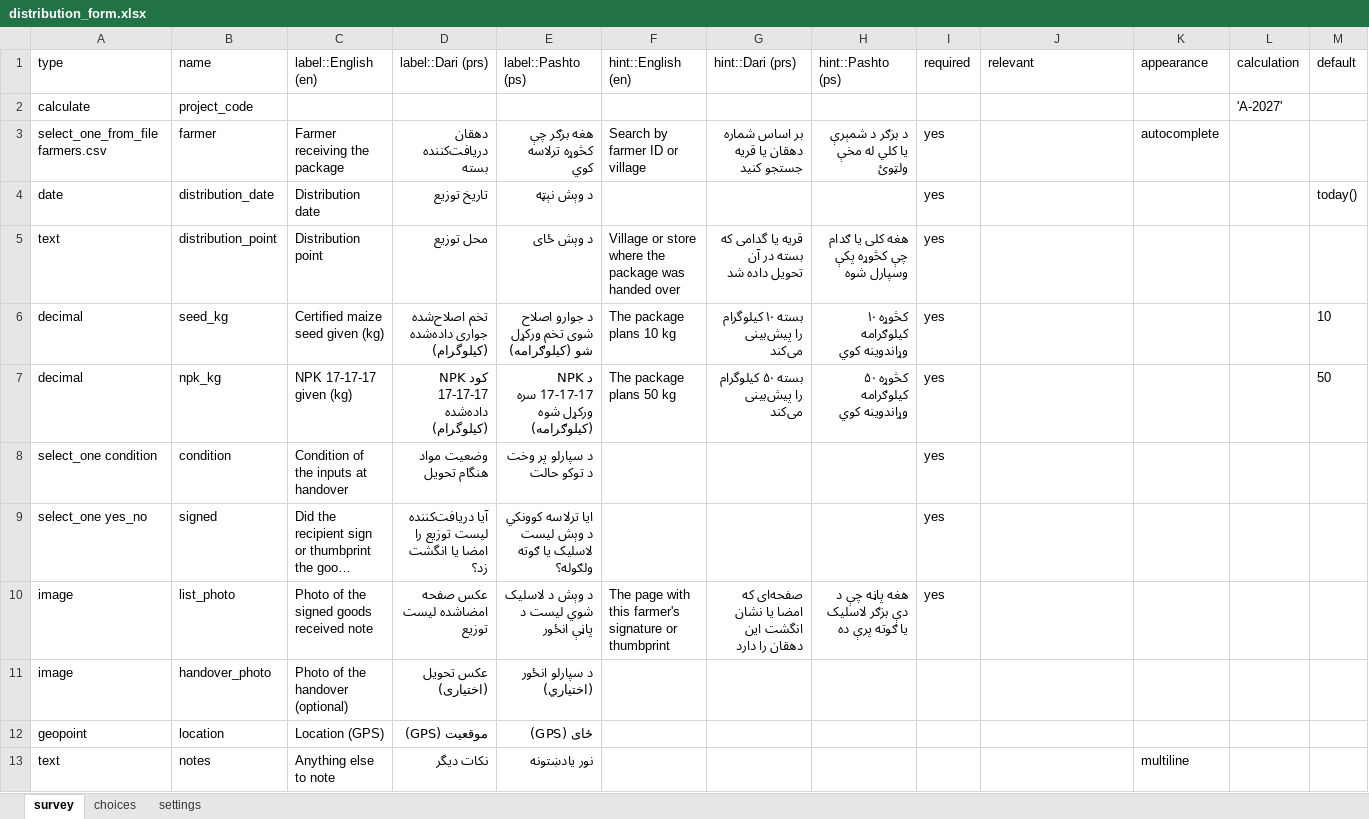
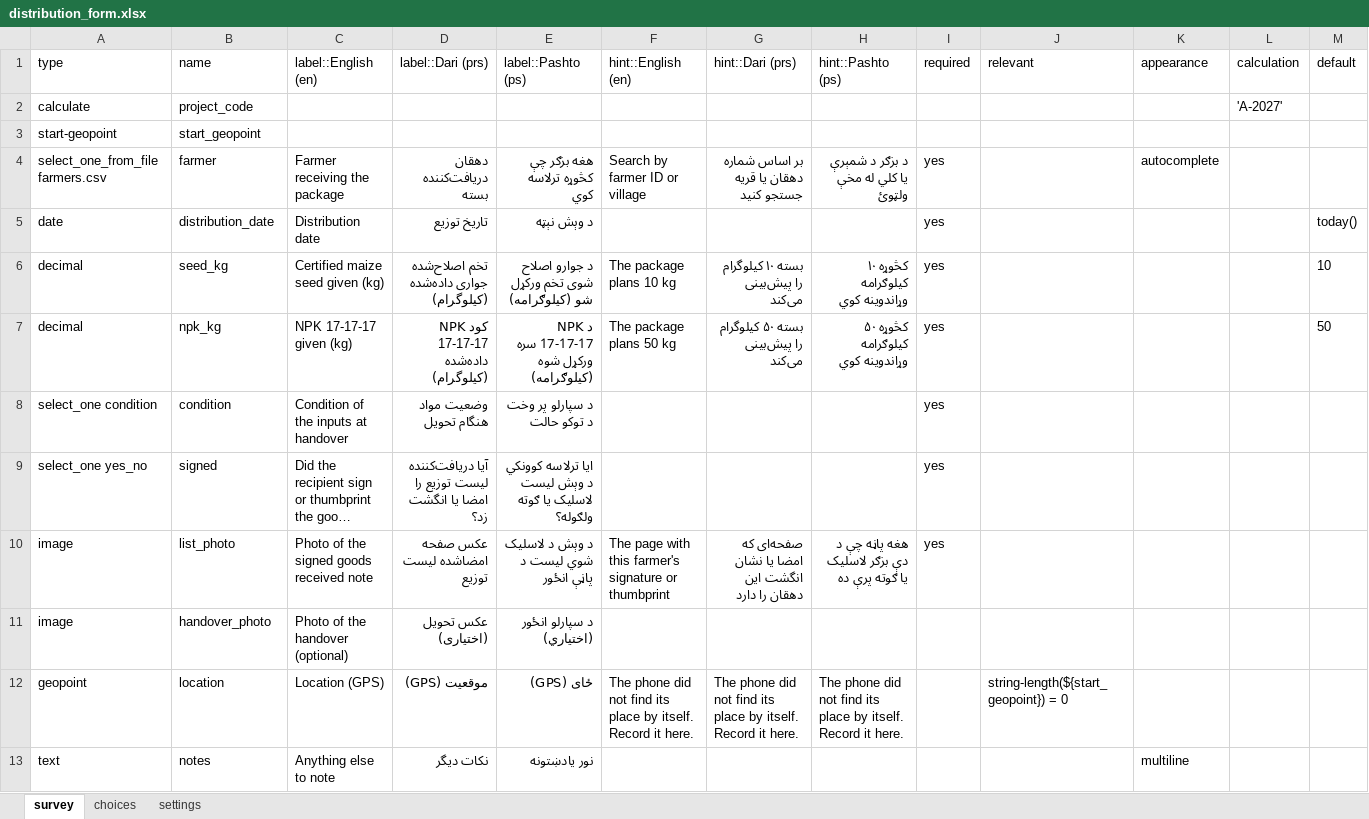
Before and after one commit to tuckerkuhn/rop-workflow, an Excel workbook: kobo/distribution_form.xlsx, sheet survey, drawn as a sheet; only a part is shown; long unchanged cells end in …; values as stored, in another font and other column widths than the file's, no borders; removed rows and columns are numbered as before the commit, all else as after; rows hold the shown columns only; the diff names each change by its address in the sheet, - before the commit and + after, or states it on an @@ line.

```diff
--- a/kobo/distribution_form.xlsx (sheet survey)
+++ b/kobo/distribution_form.xlsx (sheet survey)
+row 3: start-geopoint | start_geopoint
-row 5: text | distribution_point | Distribution point | محل توزیع | د وېش ځای | Village or store where the package was handed over | قریه یا گدامی که بسته در آن تحویل داده شد | هغه کلی یا ګدام چې کڅوړه پکې وسپارل شوه | yes
-F12 (hint::English (en)): (empty)
+F12 (hint::English (en)): The phone did not find its place by itself. Record it here.
-G12 (hint::Dari (prs)): (empty)
+G12 (hint::Dari (prs)): The phone did not find its place by itself. Record it here.
-H12 (hint::Pashto (ps)): (empty)
+H12 (hint::Pashto (ps)): The phone did not find its place by itself. Record it here.
-J12 (relevant): (empty)
+J12 (relevant): string-length(${start_geopoint}) = 0
```
Also changed, not shown: sheet settings, kobo/acrp_distribution_form.xlsx, kobo/field_visit.xlsx, 19 other files.
